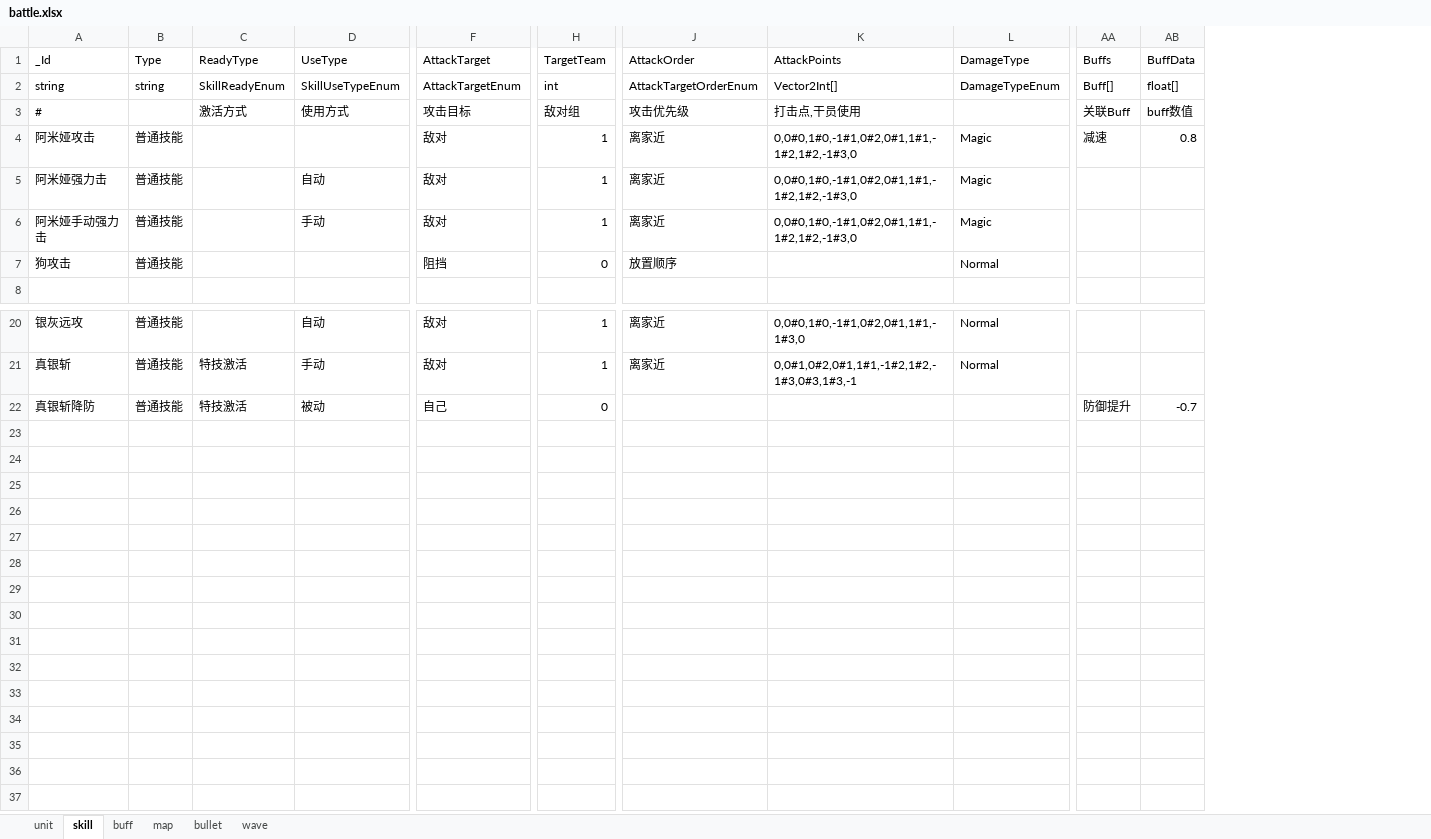
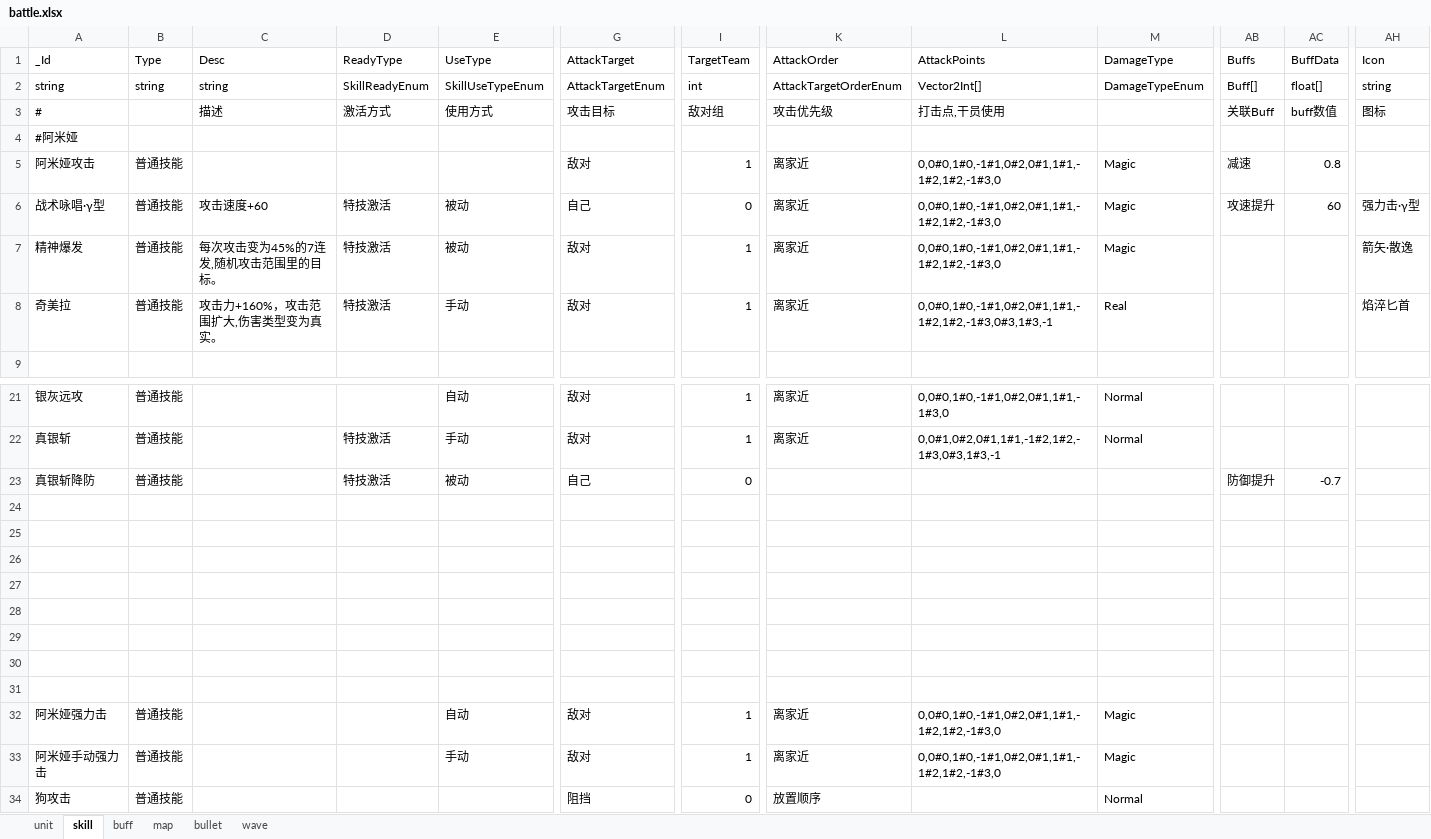
Before and after one commit to Mikez06/Arknight--, an Excel workbook: Excel/battle.xlsx, sheet skill, drawn as a sheet; only a part is shown, gaps mark what is left out; values as stored, in another font and other column widths than the file's, no borders; addresses are those after the commit; rows hold the shown columns only; the diff names each change by its address in the sheet, - before the commit and + after, or states it on an @@ line.

```diff
--- a/Excel/battle.xlsx (sheet skill)
+++ b/Excel/battle.xlsx (sheet skill)
+column C (Desc), rows 2-3: string | 描述
+column AH (Icon), rows 2-3: string | 图标
+row 4: #阿米娅
+row 6: 战术咏唱·γ型 | 普通技能 | 攻击速度+60 | 特技激活 | 被动 | 自己 | 0 | 离家近 | 0,0#0,1#0,-1#1,0#2,0#1,1#1,-1#2,1#2,-1#3,0 | Magic | 攻速提升 | 60 | 强力击·γ型
+row 7: 精神爆发 | 普通技能 | 每次攻击变为45%的7连发,随机攻击范围里的目标。 | 特技激活 | 被动 | 敌对 | 1 | 离家近 | 0,0#0,1#0,-1#1,0#2,0#1,1#1,-1#2,1#2,-1#3,0 | Magic |  |  | 箭矢·散逸
+row 8: 奇美拉 | 普通技能 | 攻击力+160%，攻击范围扩大,伤害类型变为真实。 | 特技激活 | 手动 | 敌对 | 1 | 离家近 | 0,0#0,1#0,-1#1,0#2,0#1,1#1,-1#2,1#2,-1#3,0#3,1#3,-1 | Real |  |  | 焰淬匕首
+row 24: (empty)
+row 25: (empty)
+row 26: (empty)
+row 27: (empty)
+row 28: (empty)
+row 29: (empty)
+row 30: (empty)
+row 31: (empty)
@@ row 5 moved to row 32: 阿米娅强力击 @@
@@ row 6 moved to row 33: 阿米娅手动强力击 @@
@@ row 7 moved to row 34: 狗攻击 @@
```
Also changed, not shown: sheet unit, 35 other files.
